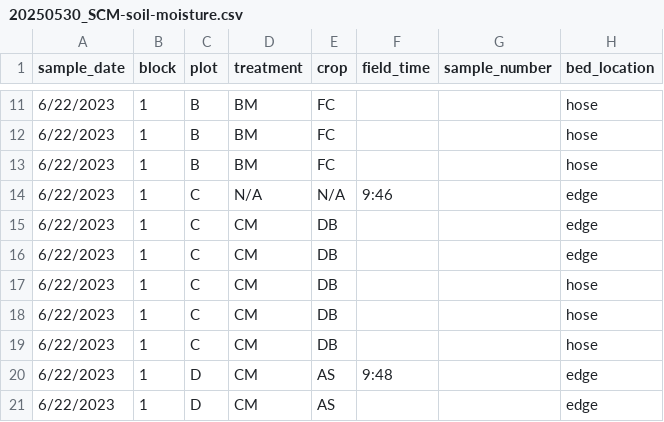
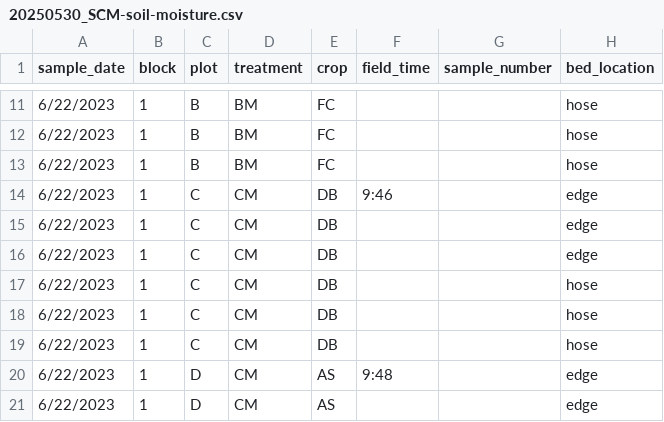
Before and after one commit to jelinski-lab-pedology/M068-shredded-cardboard-mulch, a CSV file: 00-data/b-prepared/20250530_SCM-soil-moisture.csv, drawn as a sheet; only a part is shown, gaps mark what is left out; the diff names each change by its address in the sheet, - before the commit and + after, or states it on an @@ line.

Commit message:
initial soil edaphic

```diff
--- a/00-data/b-prepared/20250530_SCM-soil-moisture.csv
+++ b/00-data/b-prepared/20250530_SCM-soil-moisture.csv
-D14 (treatment): N/A
+D14 (treatment): CM
-E14 (crop): N/A
+E14 (crop): DB
```
Also changed, not shown: 4 other files.
